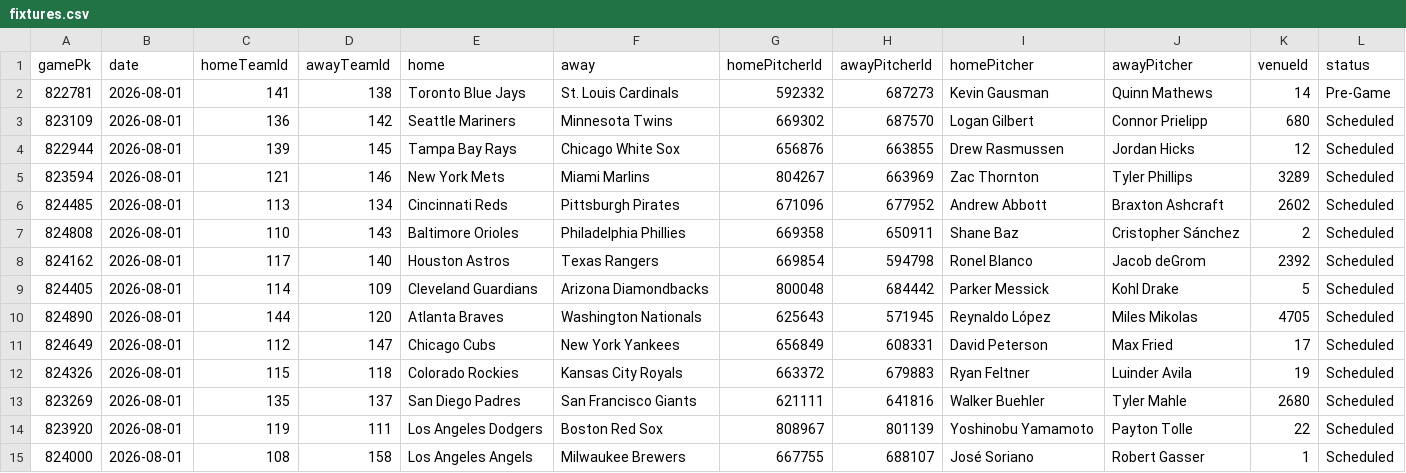
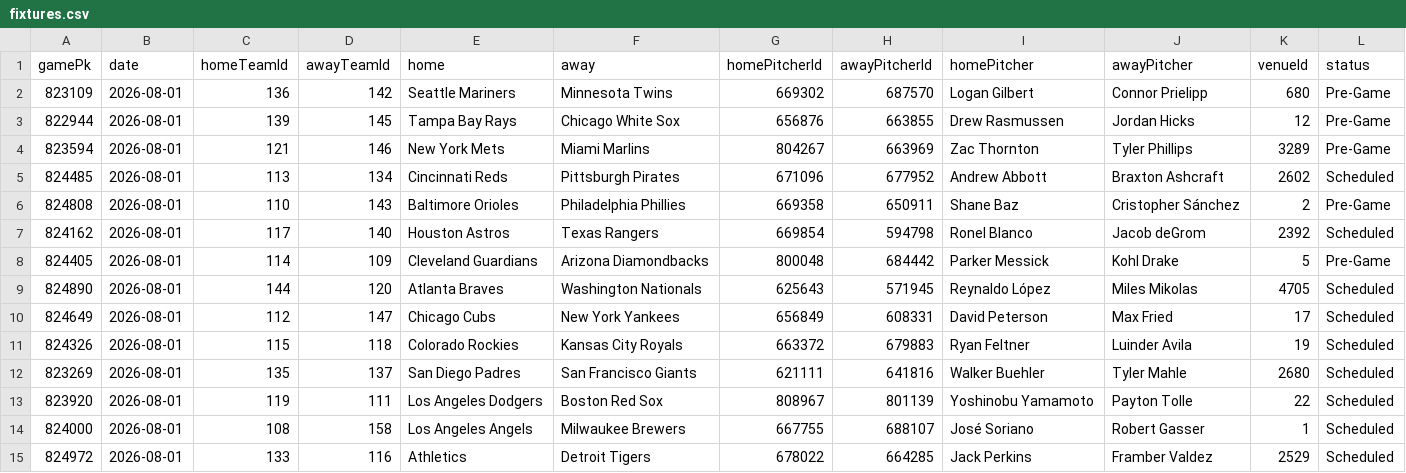
Before and after one commit to DanielTomaro13/MLB-Modelling, a CSV file: data/fixtures.csv, drawn as a sheet; only a part is shown; the shorter side is filled out with more unchanged rows.

```diff
--- a/data/fixtures.csv
+++ b/data/fixtures.csv
@@ -1,10 +1,9 @@
 gamePk,date,homeTeamId,awayTeamId,home,away,homePitcherId,awayPitcherId,homePitcher,awayPitcher,venueId,status
-822781,2026-08-01,141,138,Toronto Blue Jays,St. Louis Cardinals,592332,687273,Kevin Gausman,Quinn Mathews,14,Pre-Game
-823109,2026-08-01,136,142,Seattle Mariners,Minnesota Twins,669302,687570,Logan Gilbert,Connor Prielipp,680,Scheduled
-822944,2026-08-01,139,145,Tampa Bay Rays,Chicago White Sox,656876,663855,Drew Rasmussen,Jordan Hicks,12,Scheduled
-823594,2026-08-01,121,146,New York Mets,Miami Marlins,804267,663969,Zac Thornton,Tyler Phillips,3289,Scheduled
+823109,2026-08-01,136,142,Seattle Mariners,Minnesota Twins,669302,687570,Logan Gilbert,Connor Prielipp,680,Pre-Game
+822944,2026-08-01,139,145,Tampa Bay Rays,Chicago White Sox,656876,663855,Drew Rasmussen,Jordan Hicks,12,Pre-Game
+823594,2026-08-01,121,146,New York Mets,Miami Marlins,804267,663969,Zac Thornton,Tyler Phillips,3289,Pre-Game
 824485,2026-08-01,113,134,Cincinnati Reds,Pittsburgh Pirates,671096,677952,Andrew Abbott,Braxton Ashcraft,2602,Scheduled
-824808,2026-08-01,110,143,Baltimore Orioles,Philadelphia Phillies,669358,650911,Shane Baz,Cristopher Sánchez,2,Scheduled
+824808,2026-08-01,110,143,Baltimore Orioles,Philadelphia Phillies,669358,650911,Shane Baz,Cristopher Sánchez,2,Pre-Game
 824162,2026-08-01,117,140,Houston Astros,Texas Rangers,669854,594798,Ronel Blanco,Jacob deGrom,2392,Scheduled
-824405,2026-08-01,114,109,Cleveland Guardians,Arizona Diamondbacks,800048,684442,Parker Messick,Kohl Drake,5,Scheduled
+824405,2026-08-01,114,109,Cleveland Guardians,Arizona Diamondbacks,800048,684442,Parker Messick,Kohl Drake,5,Pre-Game
 824890,2026-08-01,144,120,Atlanta Braves,Washington Nationals,625643,571945,Reynaldo López,Miles Mikolas,4705,Scheduled
```
Also changed, not shown: reports/predictions.csv, 2 other files.
